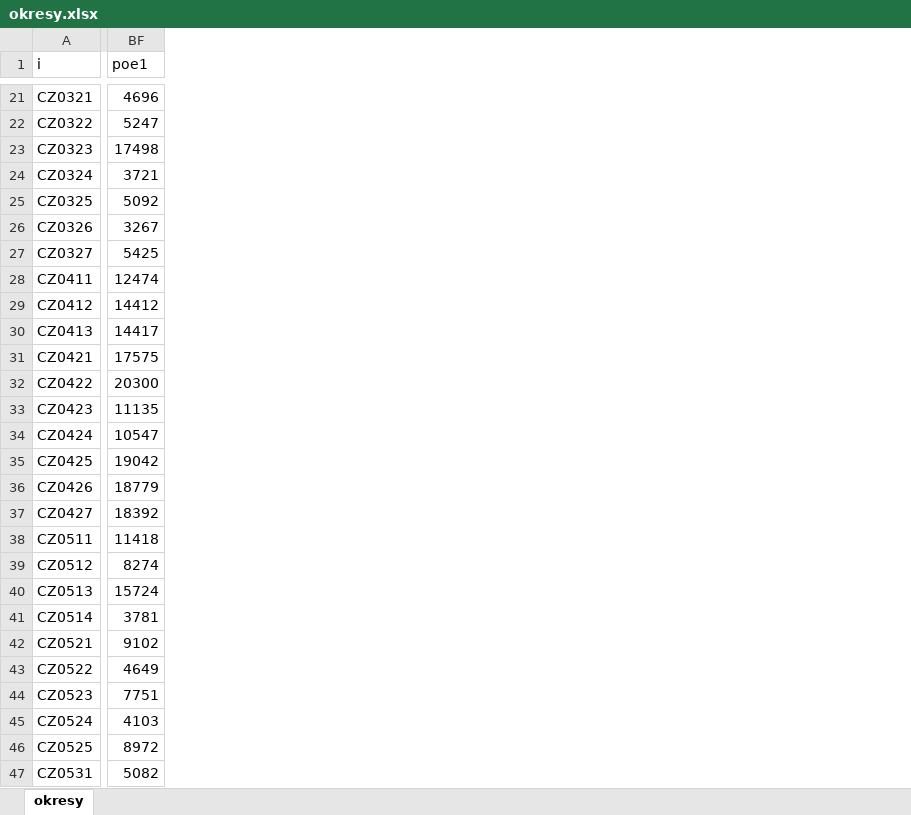
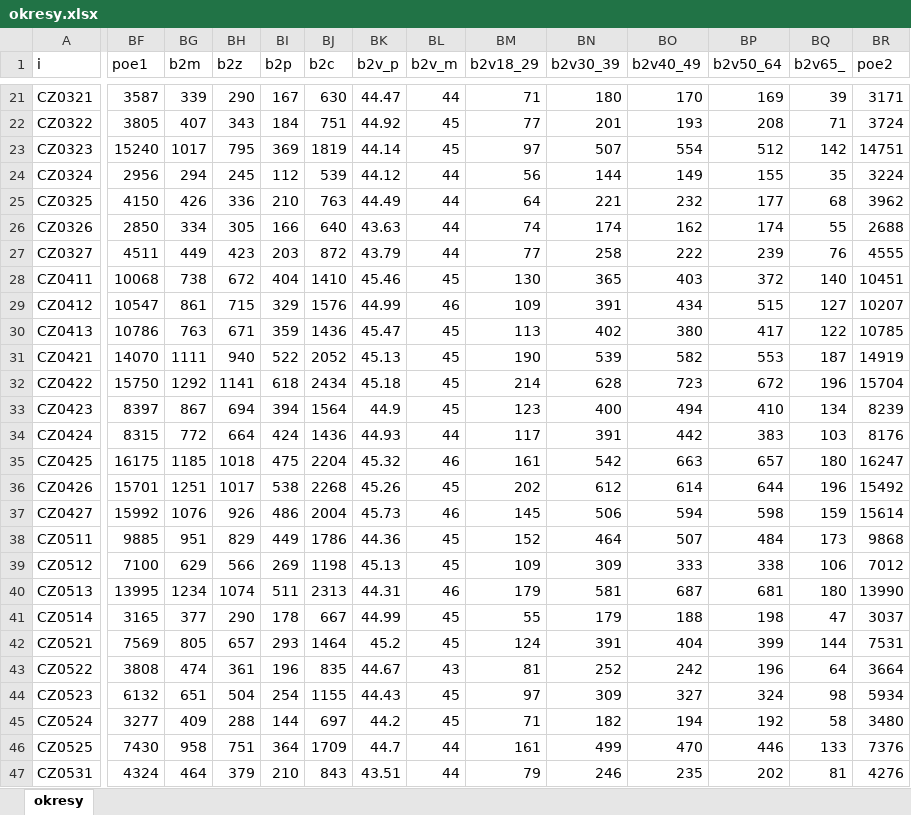
Before and after one commit to barasoukup/barasoukup.github.io, an Excel workbook: bankroty/excely/okresy.xlsx, sheet okresy, drawn as a sheet; only a part is shown, gaps mark what is left out; values as stored, in another font and other column widths than the file's, no borders; the diff covers the shown part only; the diff names each change by its address in the sheet, - before the commit and + after, or states it on an @@ line.

```diff
--- a/bankroty/excely/okresy.xlsx (sheet okresy)
+++ b/bankroty/excely/okresy.xlsx (sheet okresy)
+column BG (b2m), rows 21-47: 339 | 407 | 1017 | 294 | 426 | 334 | 449 | 738 | 861 | 763 | 1111 | 1292 | 867 | 772 | 1185 | 1251 | 1076 | 951 | 629 | 1234 | 377 | 805 | 474 | 651 | 409 | 958 | 464
+column BH (b2z), rows 21-47: 290 | 343 | 795 | 245 | 336 | 305 | 423 | 672 | 715 | 671 | 940 | 1141 | 694 | 664 | 1018 | 1017 | 926 | 829 | 566 | 1074 | 290 | 657 | 361 | 504 | 288 | 751 | 379
+column BI (b2p), rows 21-47: 167 | 184 | 369 | 112 | 210 | 166 | 203 | 404 | 329 | 359 | 522 | 618 | 394 | 424 | 475 | 538 | 486 | 449 | 269 | 511 | 178 | 293 | 196 | 254 | 144 | 364 | 210
+column BJ (b2c), rows 21-47: 630 | 751 | 1819 | 539 | 763 | 640 | 872 | 1410 | 1576 | 1436 | 2052 | 2434 | 1564 | 1436 | 2204 | 2268 | 2004 | 1786 | 1198 | 2313 | 667 | 1464 | 835 | 1155 | 697 | 1709 | 843
+column BK (b2v_p), rows 21-47: 44.47 | 44.92 | 44.14 | 44.12 | 44.49 | 43.63 | 43.79 | 45.46 | 44.99 | 45.47 | 45.13 | 45.18 | 44.9 | 44.93 | 45.32 | 45.26 | 45.73 | 44.36 | 45.13 | 44.31 | 44.99 | 45.2 | 44.67 | 44.43 | 44.2 | 44.7 | 43.51
+column BL (b2v_m), rows 21-47: 44 | 45 | 45 | 44 | 44 | 44 | 44 | 45 | 46 | 45 | 45 | 45 | 45 | 44 | 46 | 45 | 46 | 45 | 45 | 46 | 45 | 45 | 43 | 45 | 45 | 44 | 44
+column BM (b2v18_29), rows 21-47: 71 | 77 | 97 | 56 | 64 | 74 | 77 | 130 | 109 | 113 | 190 | 214 | 123 | 117 | 161 | 202 | 145 | 152 | 109 | 179 | 55 | 124 | 81 | 97 | 71 | 161 | 79
+column BN (b2v30_39), rows 21-47: 180 | 201 | 507 | 144 | 221 | 174 | 258 | 365 | 391 | 402 | 539 | 628 | 400 | 391 | 542 | 612 | 506 | 464 | 309 | 581 | 179 | 391 | 252 | 309 | 182 | 499 | 246
+column BO (b2v40_49), rows 21-47: 170 | 193 | 554 | 149 | 232 | 162 | 222 | 403 | 434 | 380 | 582 | 723 | 494 | 442 | 663 | 614 | 594 | 507 | 333 | 687 | 188 | 404 | 242 | 327 | 194 | 470 | 235
+column BP (b2v50_64), rows 21-47: 169 | 208 | 512 | 155 | 177 | 174 | 239 | 372 | 515 | 417 | 553 | 672 | 410 | 383 | 657 | 644 | 598 | 484 | 338 | 681 | 198 | 399 | 196 | 324 | 192 | 446 | 202
+column BQ (b2v65_), rows 21-47: 39 | 71 | 142 | 35 | 68 | 55 | 76 | 140 | 127 | 122 | 187 | 196 | 134 | 103 | 180 | 196 | 159 | 173 | 106 | 180 | 47 | 144 | 64 | 98 | 58 | 133 | 81
+column BR (poe2), rows 21-47: 3171 | 3724 | 14751 | 3224 | 3962 | 2688 | 4555 | 10451 | 10207 | 10785 | 14919 | 15704 | 8239 | 8176 | 16247 | 15492 | 15614 | 9868 | 7012 | 13990 | 3037 | 7531 | 3664 | 5934 | 3480 | 7376 | 4276
-BF21 (poe1): 4696
+BF21 (poe1): 3587
-BF22 (poe1): 5247
+BF22 (poe1): 3805
-BF23 (poe1): 17498
+BF23 (poe1): 15240
-BF24 (poe1): 3721
+BF24 (poe1): 2956
-BF25 (poe1): 5092
+BF25 (poe1): 4150
-BF26 (poe1): 3267
+BF26 (poe1): 2850
-BF27 (poe1): 5425
+BF27 (poe1): 4511
-BF28 (poe1): 12474
+BF28 (poe1): 10068
-BF29 (poe1): 14412
+BF29 (poe1): 10547
-BF30 (poe1): 14417
+BF30 (poe1): 10786
-BF31 (poe1): 17575
+BF31 (poe1): 14070
-BF32 (poe1): 20300
+BF32 (poe1): 15750
-BF33 (poe1): 11135
+BF33 (poe1): 8397
-BF34 (poe1): 10547
+BF34 (poe1): 8315
-BF35 (poe1): 19042
+BF35 (poe1): 16175
-BF36 (poe1): 18779
+BF36 (poe1): 15701
-BF37 (poe1): 18392
+BF37 (poe1): 15992
-BF38 (poe1): 11418
+BF38 (poe1): 9885
-BF39 (poe1): 8274
+BF39 (poe1): 7100
-BF40 (poe1): 15724
+BF40 (poe1): 13995
-BF41 (poe1): 3781
+BF41 (poe1): 3165
-BF42 (poe1): 9102
+BF42 (poe1): 7569
-BF43 (poe1): 4649
+BF43 (poe1): 3808
-BF44 (poe1): 7751
+BF44 (poe1): 6132
-BF45 (poe1): 4103
+BF45 (poe1): 3277
-BF46 (poe1): 8972
+BF46 (poe1): 7430
-BF47 (poe1): 5082
+BF47 (poe1): 4324
```
Also changed, not shown: 1 added column and 50 edited cells elsewhere in this sheet, bankroty/excely/kraje.xlsx, bankroty/excely/orp.xlsx, 11 other files.
